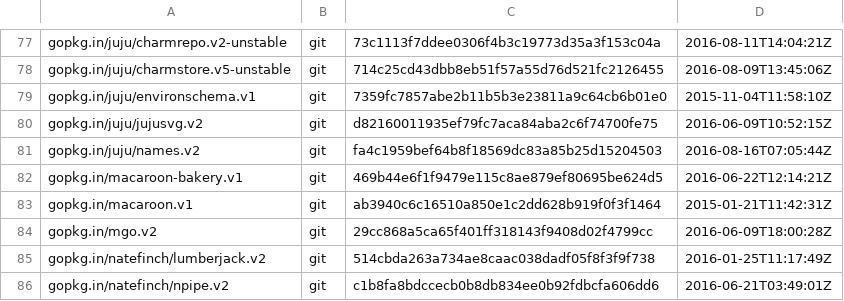
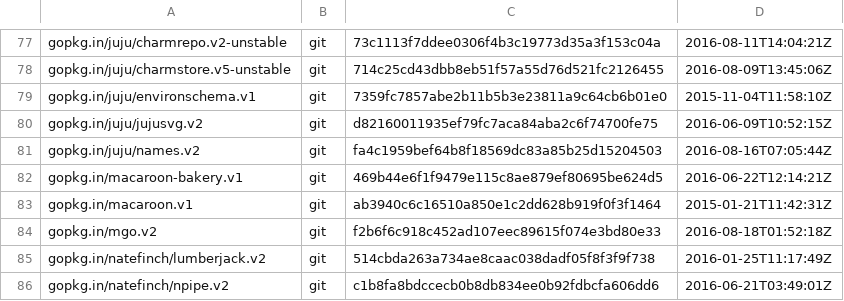
Before and after one commit to juju/juju, a TSV file: dependencies.tsv, drawn as a sheet; only a part is shown, gaps mark what is left out.

```diff
--- a/dependencies.tsv
+++ b/dependencies.tsv
@@ -83,3 +83,3 @@ gopkg.in/macaroon-bakery.v1	git	469b44e6f1f9479e115c8ae879ef80695be624d5	2016-06
 gopkg.in/macaroon.v1	git	ab3940c6c16510a850e1c2dd628b919f0f3f1464	2015-01-21T11:42:31Z
-gopkg.in/mgo.v2	git	29cc868a5ca65f401ff318143f9408d02f4799cc	2016-06-09T18:00:28Z
+gopkg.in/mgo.v2	git	f2b6f6c918c452ad107eec89615f074e3bd80e33	2016-08-18T01:52:18Z
 gopkg.in/natefinch/lumberjack.v2	git	514cbda263a734ae8caac038dadf05f8f3f9f738	2016-01-25T11:17:49Z
```
Also changed, not shown: 1 other file.
